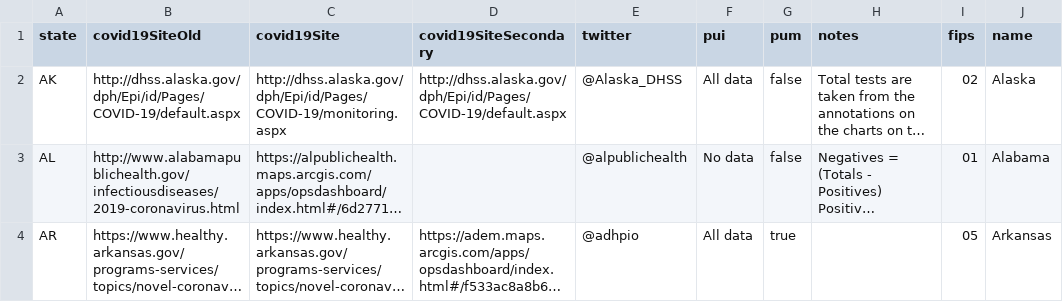
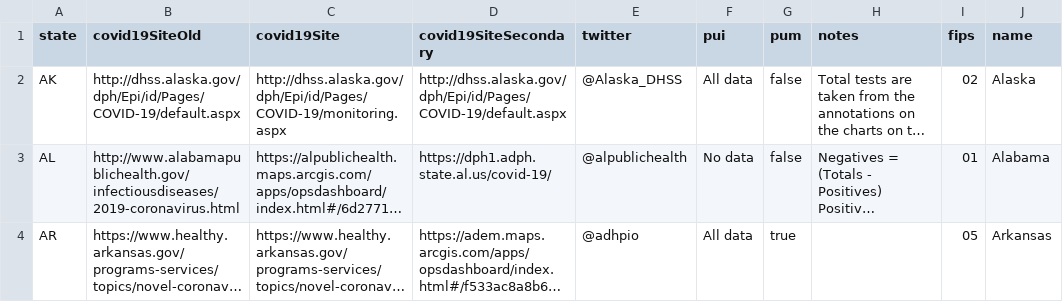
Before and after one commit to leo-you/COVID19_Tracker, a CSV file: Data/states_info.csv, drawn as a sheet; only a part is shown; long unchanged cells end in …; the diff covers the shown part only; the diff names each change by its address in the sheet, - before the commit and + after, or states it on an @@ line.

```diff
--- a/Data/states_info.csv
+++ b/Data/states_info.csv
-D3 (covid19SiteSecondary): (empty)
+D3 (covid19SiteSecondary): https://dph1.adph.state.al.us/covid-19/
```
Also changed, not shown: 4 edited cells elsewhere in this file, Data/states_current.csv, Data/time_series_covid19_confirmed_global.csv, 13 other files.
